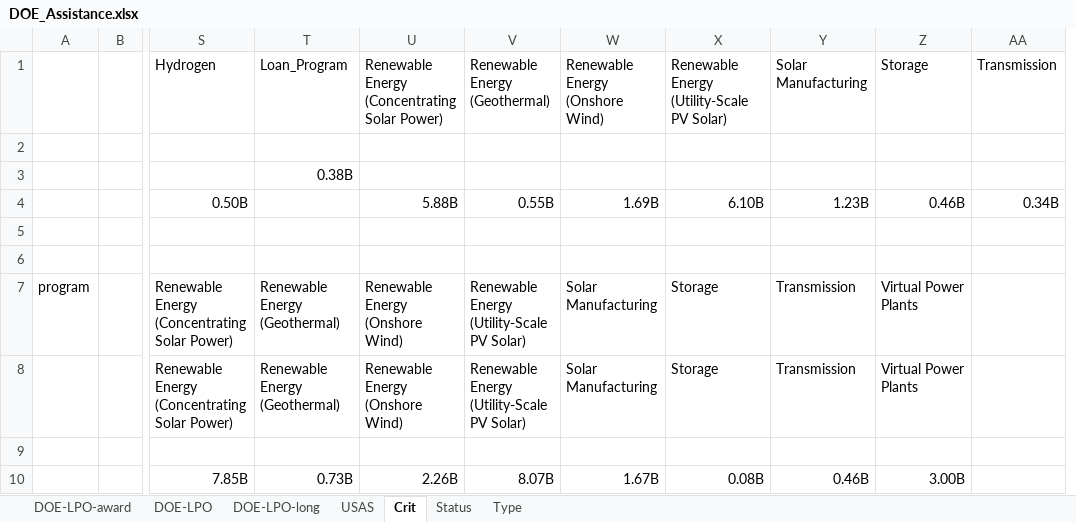
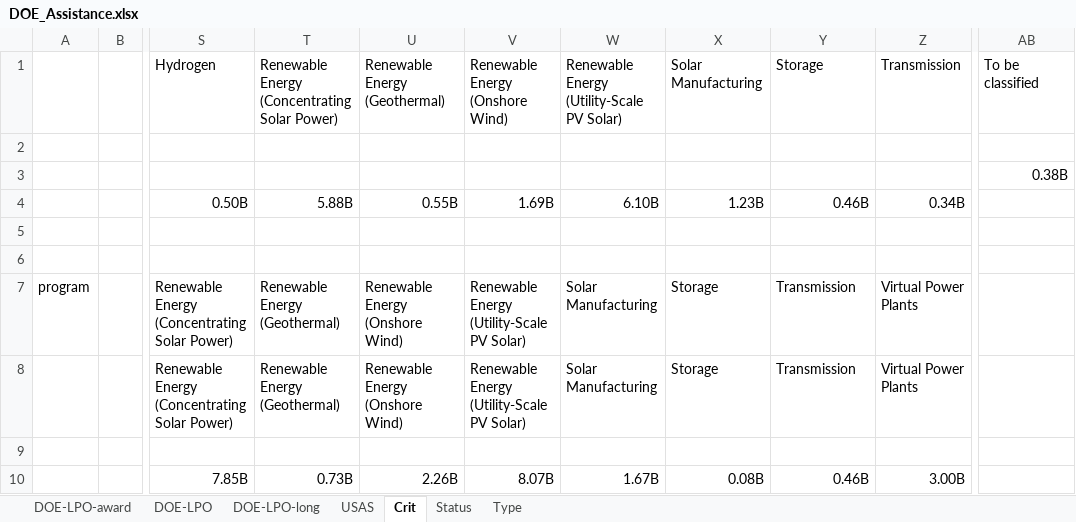
Before and after one commit to CSISdefense/Vendor, an Excel workbook: Output/Assistance/DOE/DOE_Assistance.xlsx, sheet Crit, drawn as a sheet; only a part is shown, gaps mark what is left out; values as stored, in another font and other column widths than the file's, no borders; removed rows and columns are numbered as before the commit, all else as after; the diff names each change by its address in the sheet, - before the commit and + after, or states it on an @@ line.

```diff
--- a/Output/Assistance/DOE/DOE_Assistance.xlsx (sheet Crit)
+++ b/Output/Assistance/DOE/DOE_Assistance.xlsx (sheet Crit)
-column AA, rows 1-4: Transmission |  |  | 0.34B
+column AB, rows 1-3: To be classified |  | 0.38B
-T1: Loan_Program
+T1: Renewable Energy (Concentrating Solar Power)
-U1: Renewable Energy (Concentrating Solar Power)
+U1: Renewable Energy (Geothermal)
-V1: Renewable Energy (Geothermal)
+V1: Renewable Energy (Onshore Wind)
-W1: Renewable Energy (Onshore Wind)
+W1: Renewable Energy (Utility-Scale PV Solar)
-X1: Renewable Energy (Utility-Scale PV Solar)
+X1: Solar Manufacturing
-Y1: Solar Manufacturing
+Y1: Storage
-Z1: Storage
+Z1: Transmission
-T3: 0.38B
+T3: (empty)
-T4: (empty)
+T4: 5.88B
-U4: 5.88B
+U4: 0.55B
-V4: 0.55B
+V4: 1.69B
-W4: 1.69B
+W4: 6.10B
-X4: 6.10B
+X4: 1.23B
-Y4: 1.23B
+Y4: 0.46B
-Z4: 0.46B
+Z4: 0.34B
```
Also changed, not shown: formulas that keep their value, Output/Assistance/DFC/DFC_Assistance.xlsx, Output/Assistance/SBA/SBA_Bio.xlsx, 18 other files.
